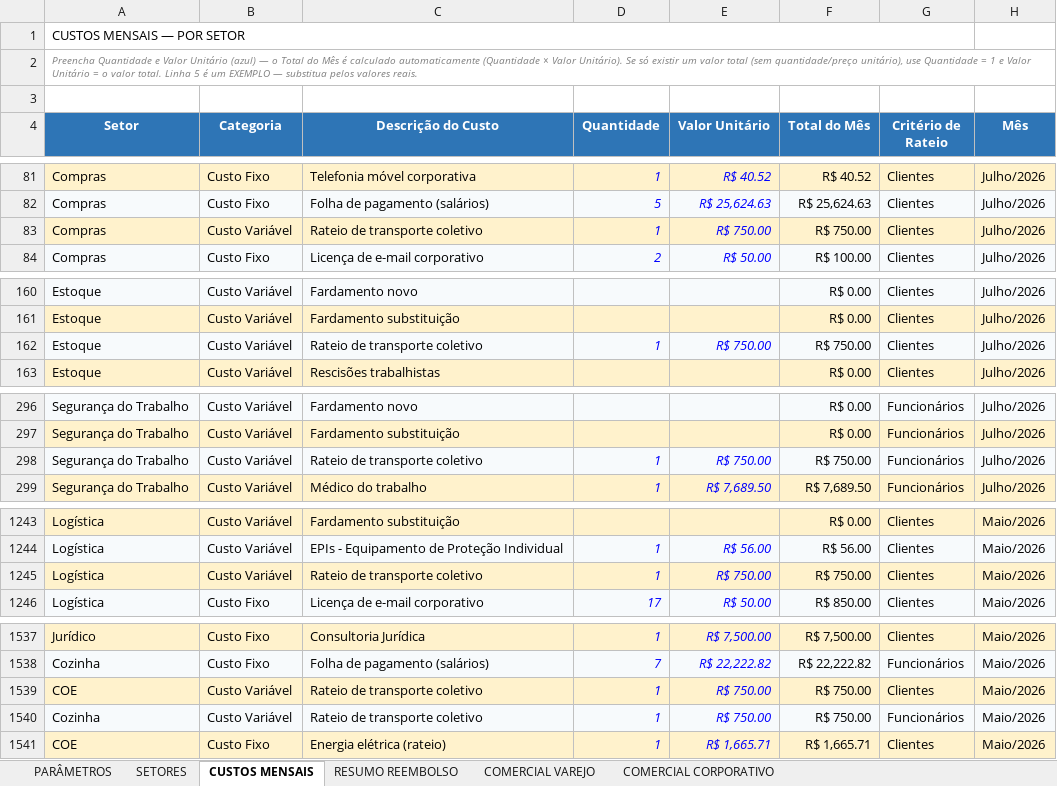
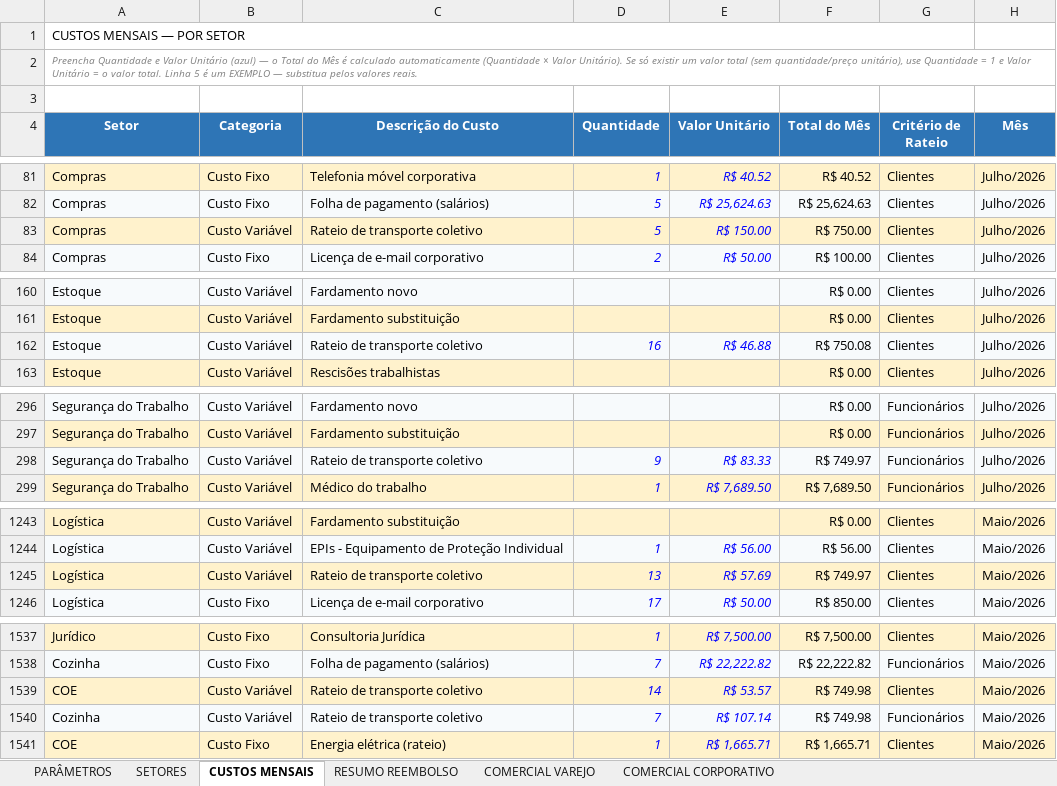
Before and after one commit to Deboradtelelecom/Base-dos-setores, an Excel workbook: dados-mensais/Base_Rateio_Custos_DTEL.xlsx, sheet CUSTOS MENSAIS, drawn as a sheet; only a part is shown, gaps mark what is left out; values as stored, in another font and other column widths than the file's, no borders; charts and pictures not drawn; the diff covers the shown part only; the diff names each change by its address in the sheet, - before the commit and + after, or states it on an @@ line.

```diff
--- a/dados-mensais/Base_Rateio_Custos_DTEL.xlsx (sheet CUSTOS MENSAIS)
+++ b/dados-mensais/Base_Rateio_Custos_DTEL.xlsx (sheet CUSTOS MENSAIS)
-D83 (Quantidade): 1
+D83 (Quantidade): 5
-E83 (Valor Unitário): R$ 750.00
+E83 (Valor Unitário): R$ 150.00
-D162 (Quantidade): 1
+D162 (Quantidade): 16
-E162 (Valor Unitário): R$ 750.00
+E162 (Valor Unitário): R$ 46.88
-F162 (Total do Mês): R$ 750.00
+F162 (Total do Mês): R$ 750.08
-D298 (Quantidade): 1
+D298 (Quantidade): 9
-E298 (Valor Unitário): R$ 750.00
+E298 (Valor Unitário): R$ 83.33
-F298 (Total do Mês): R$ 750.00
+F298 (Total do Mês): R$ 749.97
-D1245 (Quantidade): 1
+D1245 (Quantidade): 13
-E1245 (Valor Unitário): R$ 750.00
+E1245 (Valor Unitário): R$ 57.69
-F1245 (Total do Mês): R$ 750.00
+F1245 (Total do Mês): R$ 749.97
-D1539 (Quantidade): 1
+D1539 (Quantidade): 14
-E1539 (Valor Unitário): R$ 750.00
+E1539 (Valor Unitário): R$ 53.57
-F1539:F1540 (Total do Mês): R$ 750.00
+F1539:F1540 (Total do Mês): R$ 749.98
-D1540 (Quantidade): 1
+D1540 (Quantidade): 7
-E1540 (Valor Unitário): R$ 750.00
+E1540 (Valor Unitário): R$ 107.14
```
Also changed, not shown: 12 edited cells elsewhere in this sheet, sheet PARÂMETROS, sheet RESUMO REEMBOLSO, sheet SETORES, sheet COMERCIAL CORPORATIVO, hidden cells.
